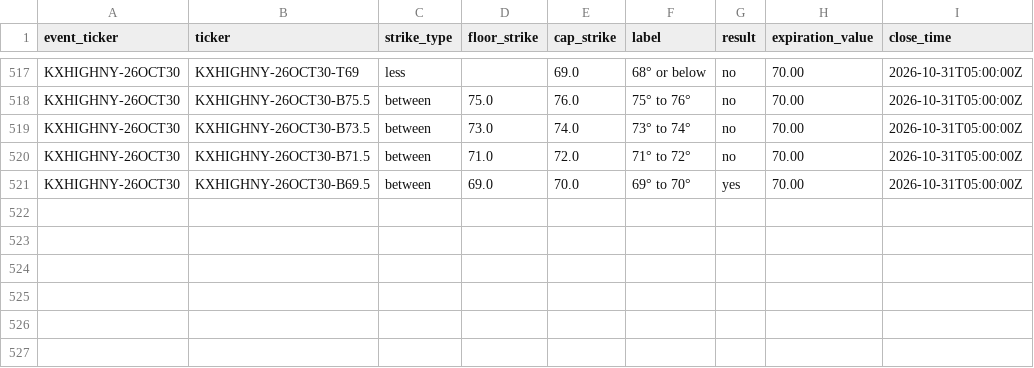
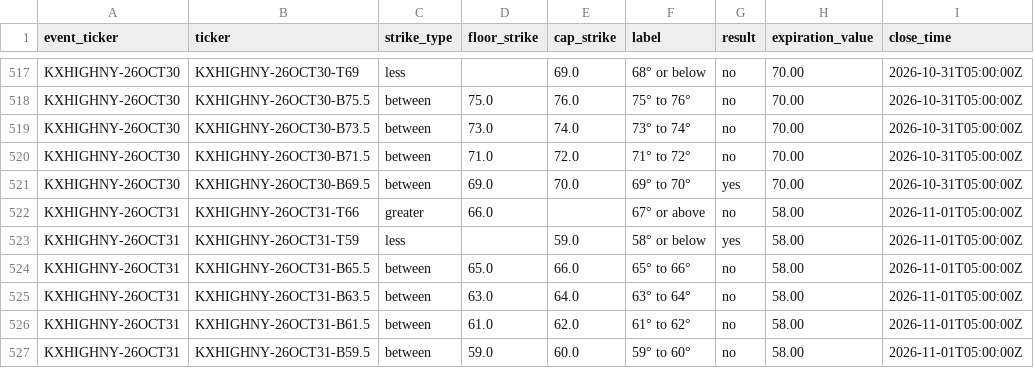
Before and after one commit to mg3647/market-data, a CSV file: data/kalshi/kxhighny_results.csv, drawn as a sheet; only a part is shown, gaps mark what is left out; the diff names each change by its address in the sheet, - before the commit and + after, or states it on an @@ line.

```diff
--- a/data/kalshi/kxhighny_results.csv
+++ b/data/kalshi/kxhighny_results.csv
+row 522: KXHIGHNY-26OCT31 | KXHIGHNY-26OCT31-T66 | greater | 66.0 |  | 67° or above | no | 58.00 | 2026-11-01T05:00:00Z
+row 523: KXHIGHNY-26OCT31 | KXHIGHNY-26OCT31-T59 | less |  | 59.0 | 58° or below | yes | 58.00 | 2026-11-01T05:00:00Z
+row 524: KXHIGHNY-26OCT31 | KXHIGHNY-26OCT31-B65.5 | between | 65.0 | 66.0 | 65° to 66° | no | 58.00 | 2026-11-01T05:00:00Z
+row 525: KXHIGHNY-26OCT31 | KXHIGHNY-26OCT31-B63.5 | between | 63.0 | 64.0 | 63° to 64° | no | 58.00 | 2026-11-01T05:00:00Z
+row 526: KXHIGHNY-26OCT31 | KXHIGHNY-26OCT31-B61.5 | between | 61.0 | 62.0 | 61° to 62° | no | 58.00 | 2026-11-01T05:00:00Z
+row 527: KXHIGHNY-26OCT31 | KXHIGHNY-26OCT31-B59.5 | between | 59.0 | 60.0 | 59° to 60° | no | 58.00 | 2026-11-01T05:00:00Z
```
Also changed, not shown: data/kalshi/kxhighny_snapshots.csv.
